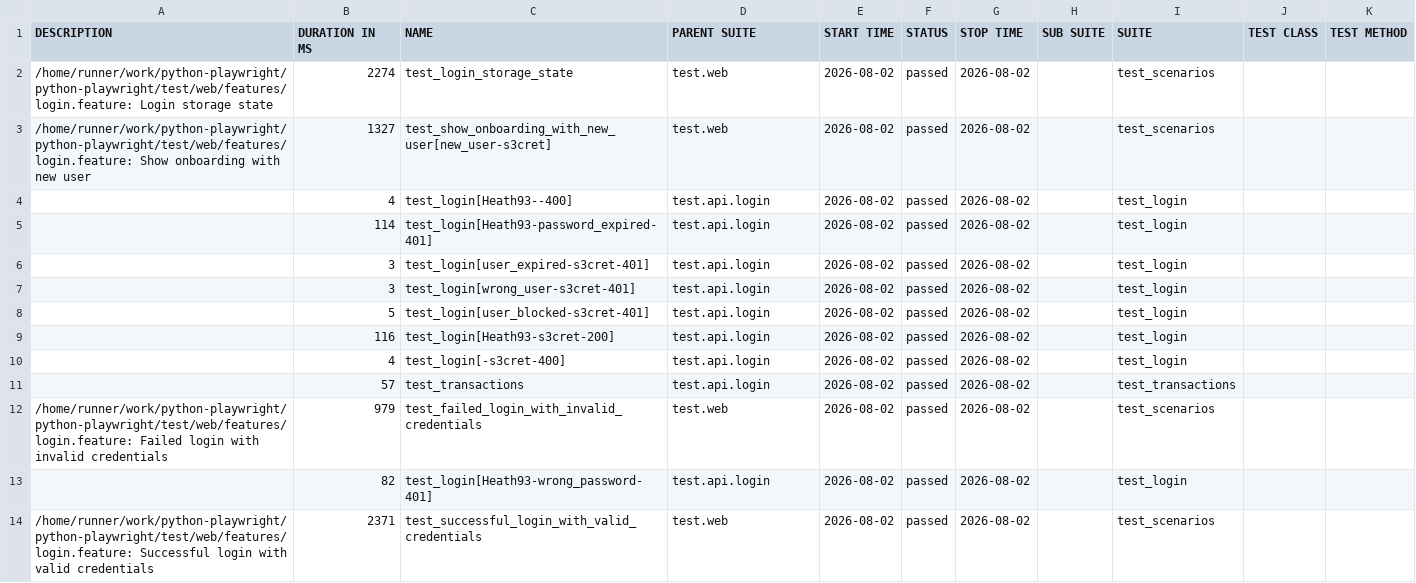
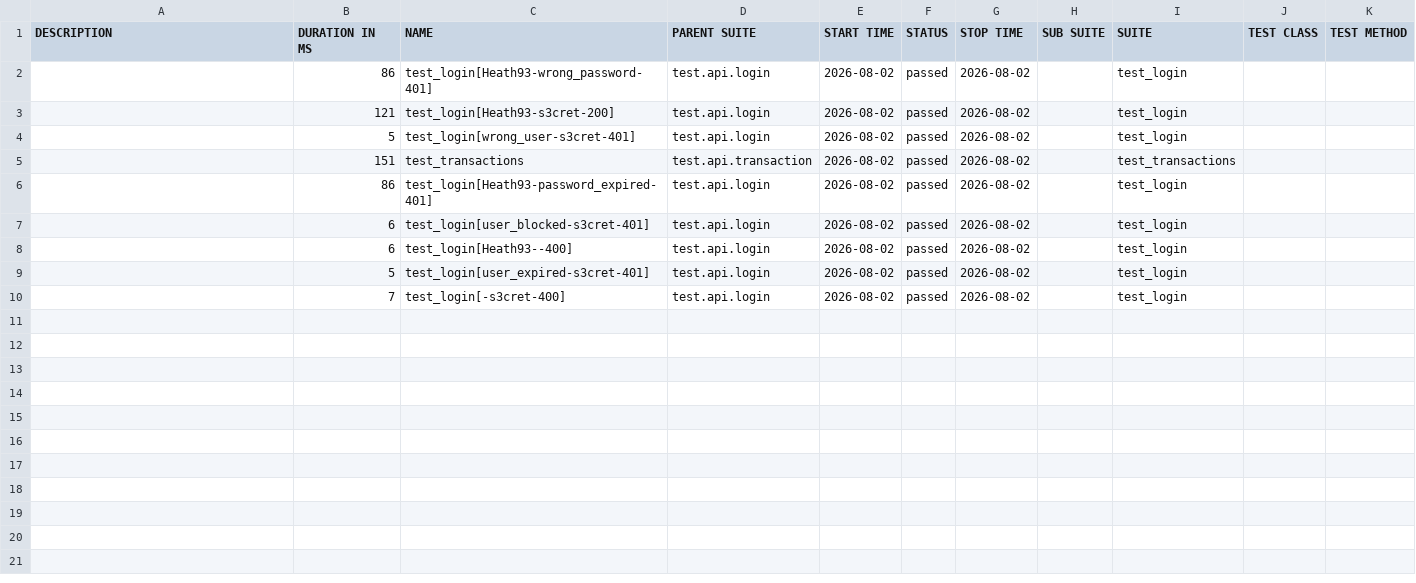
Before and after one commit to CodeCaballero/python-playwright, a CSV file: data/suites.csv, drawn as a sheet.

```diff
--- a/data/suites.csv
+++ b/data/suites.csv
@@ -1,14 +1,10 @@
 "DESCRIPTION","DURATION IN MS","NAME","PARENT SUITE","START TIME","STATUS","STOP TIME","SUB SUITE","SUITE","TEST CLASS","TEST METHOD"
-"/home/runner/work/python-playwright/python-playwright/test/web/features/login.feature: Login storage state","2274","test_login_storage_state","test.web","2026-08-02","passed","2026-08-02","","test_scenarios","",""
-"/home/runner/work/python-playwright/python-playwright/test/web/features/login.feature: Show onboarding with new user","1327","test_show_onboarding_with_new_user[new_user-s3cret]","test.web","2026-08-02","passed","2026-08-02","","test_scenarios","",""
-"","4","test_login[Heath93--400]","test.api.login","2026-08-02","passed","2026-08-02","","test_login","",""
-"","114","test_login[Heath93-password_expired-401]","test.api.login","2026-08-02","passed","2026-08-02","","test_login","",""
-"","3","test_login[user_expired-s3cret-401]","test.api.login","2026-08-02","passed","2026-08-02","","test_login","",""
-"","3","test_login[wrong_user-s3cret-401]","test.api.login","2026-08-02","passed","2026-08-02","","test_login","",""
-"","5","test_login[user_blocked-s3cret-401]","test.api.login","2026-08-02","passed","2026-08-02","","test_login","",""
-"","116","test_login[Heath93-s3cret-200]","test.api.login","2026-08-02","passed","2026-08-02","","test_login","",""
-"","4","test_login[-s3cret-400]","test.api.login","2026-08-02","passed","2026-08-02","","test_login","",""
-"","57","test_transactions","test.api.login","2026-08-02","passed","2026-08-02","","test_transactions","",""
-"/home/runner/work/python-playwright/python-playwright/test/web/features/login.feature: Failed login with invalid credentials","979","test_failed_login_with_invalid_credentials","test.web","2026-08-02","passed","2026-08-02","","test_scenarios","",""
-"","82","test_login[Heath93-wrong_password-401]","test.api.login","2026-08-02","passed","2026-08-02","","test_login","",""
-"/home/runner/work/python-playwright/python-playwright/test/web/features/login.feature: Successful login with valid credentials","2371","test_successful_login_with_valid_credentials","test.web","2026-08-02","passed","2026-08-02","","test_scenarios","",""
+"","86","test_login[Heath93-wrong_password-401]","test.api.login","2026-08-02","passed","2026-08-02","","test_login","",""
+"","121","test_login[Heath93-s3cret-200]","test.api.login","2026-08-02","passed","2026-08-02","","test_login","",""
+"","5","test_login[wrong_user-s3cret-401]","test.api.login","2026-08-02","passed","2026-08-02","","test_login","",""
+"","151","test_transactions","test.api.transaction","2026-08-02","passed","2026-08-02","","test_transactions","",""
+"","86","test_login[Heath93-password_expired-401]","test.api.login","2026-08-02","passed","2026-08-02","","test_login","",""
+"","6","test_login[user_blocked-s3cret-401]","test.api.login","2026-08-02","passed","2026-08-02","","test_login","",""
+"","6","test_login[Heath93--400]","test.api.login","2026-08-02","passed","2026-08-02","","test_login","",""
+"","5","test_login[user_expired-s3cret-401]","test.api.login","2026-08-02","passed","2026-08-02","","test_login","",""
+"","7","test_login[-s3cret-400]","test.api.login","2026-08-02","passed","2026-08-02","","test_login","",""
```
Also changed, not shown: 45 other files.
